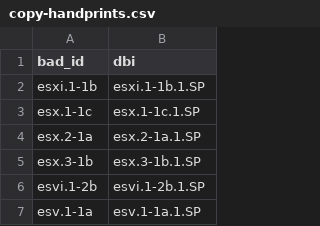
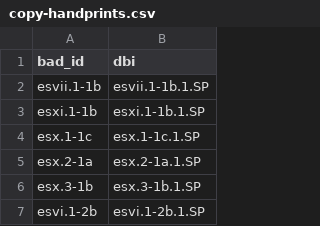
Before and after one commit to blakearchive/data, a CSV file: csv/copy-handprints.csv, drawn as a sheet; only a part is shown; the shorter side is filled out with more unchanged rows; the diff names each change by its address in the sheet, - before the commit and + after, or states it on an @@ line.

Commit message:
added esvii

```diff
--- a/csv/copy-handprints.csv
+++ b/csv/copy-handprints.csv
+row 2: esvii.1-1b | esvii.1-1b.1.SP
```
